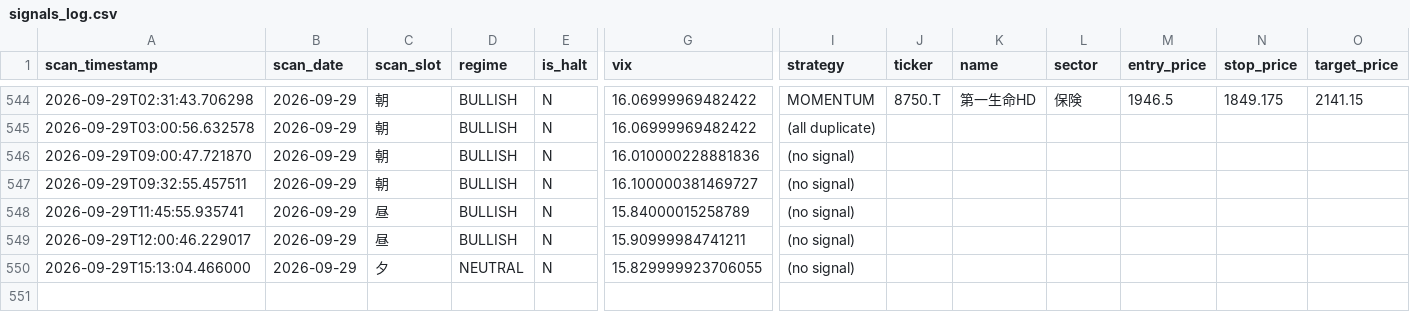
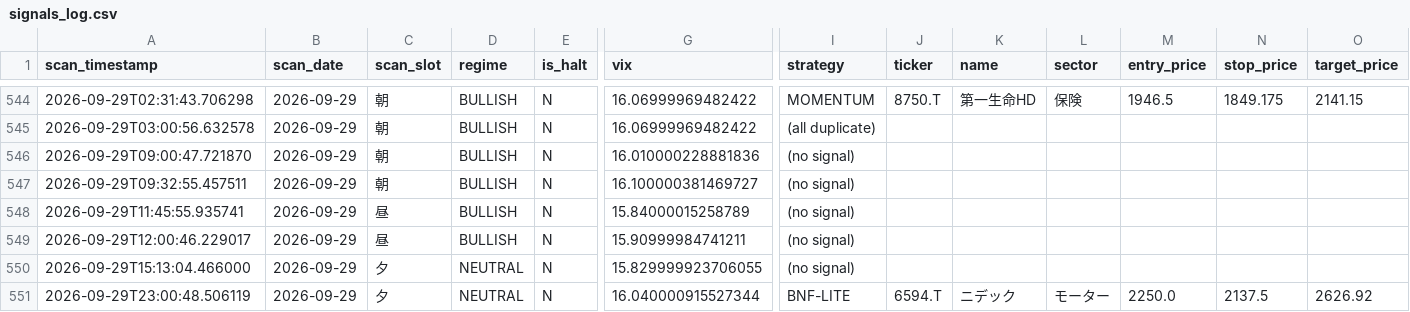
Before and after one commit to oo12takemaru-create/stock-trading-, a CSV file: signals_log.csv, drawn as a sheet; only a part is shown, gaps mark what is left out; rows hold the shown columns only; the diff names each change by its address in the sheet, - before the commit and + after, or states it on an @@ line.

```diff
--- a/signals_log.csv
+++ b/signals_log.csv
+row 551: 2026-09-29T23:00:48.506119 | 2026-09-29 | 夕 | NEUTRAL | N | 16.040000915527344 | BNF-LITE | 6594.T | ニデック | モーター | 2250.0 | 2137.5 | 2626.92
```
